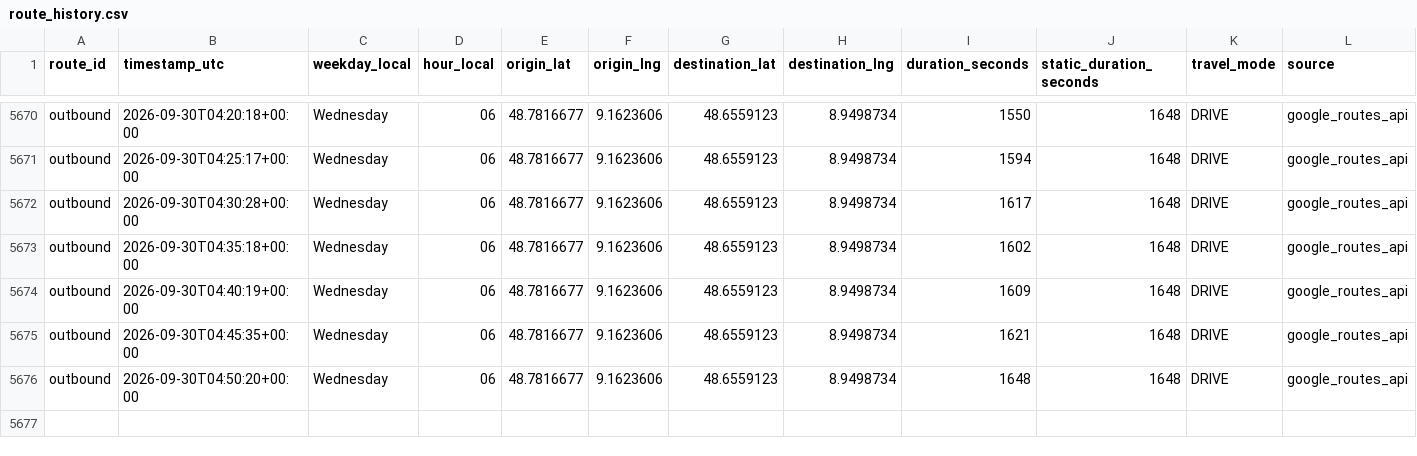
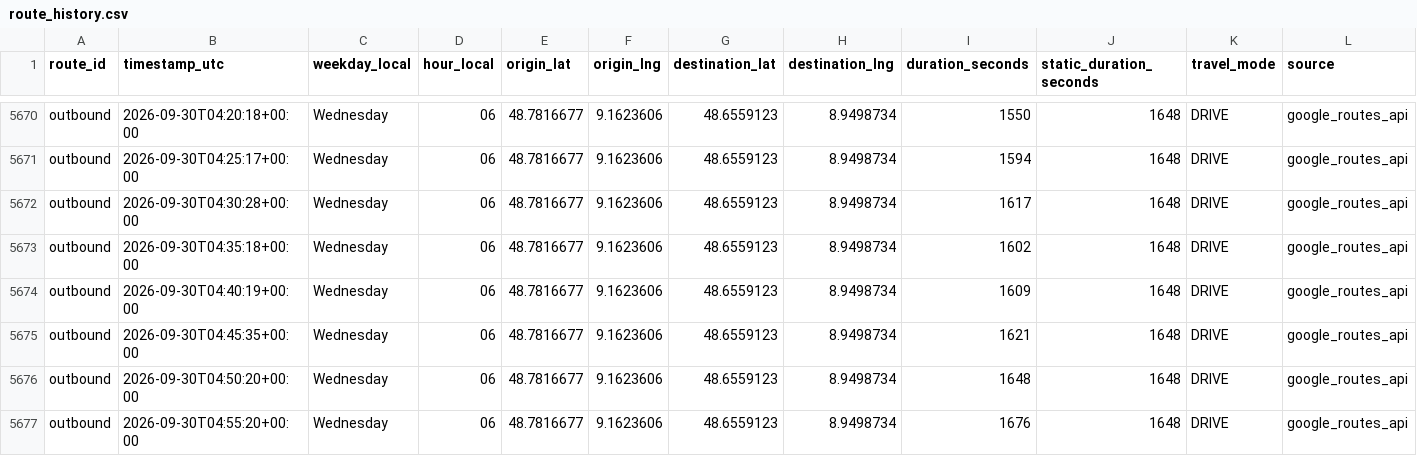
Before and after one commit to ltacke/maps-route-statistics, a CSV file: data/route_history.csv, drawn as a sheet; only a part is shown, gaps mark what is left out.

```diff
--- a/data/route_history.csv
+++ b/data/route_history.csv
@@ -5676 +5676,2 @@ outbound,2026-09-30T04:45:35+00:00,Wednesday,06,48.7816677,9.1623606,48.6559123,
 outbound,2026-09-30T04:50:20+00:00,Wednesday,06,48.7816677,9.1623606,48.6559123,8.9498734,1648,1648,DRIVE,google_routes_api
+outbound,2026-09-30T04:55:20+00:00,Wednesday,06,48.7816677,9.1623606,48.6559123,8.9498734,1676,1648,DRIVE,google_routes_api
```
Also changed, not shown: 1 other file.
